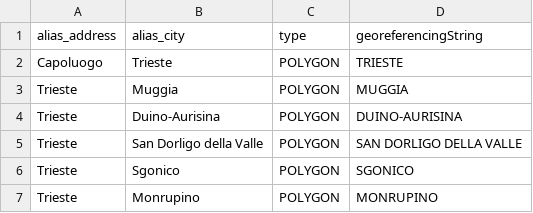
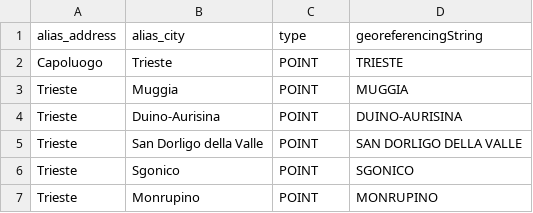
Before and after one commit to figuriamoci/Acqua, a CSV file: FriuliVeneziaGiulia/AceGasAmga/Definitions/LocationList.csv, drawn as a sheet.

```diff
--- a/FriuliVeneziaGiulia/AceGasAmga/Definitions/LocationList.csv
+++ b/FriuliVeneziaGiulia/AceGasAmga/Definitions/LocationList.csv
@@ -1,7 +1,7 @@
 alias_address,alias_city,type,georeferencingString
-Capoluogo,Trieste,POLYGON,TRIESTE
-Trieste,Muggia,POLYGON,MUGGIA
-Trieste,Duino-Aurisina,POLYGON,DUINO-AURISINA
-Trieste,San Dorligo della Valle,POLYGON,SAN DORLIGO DELLA VALLE
-Trieste,Sgonico,POLYGON,SGONICO
-Trieste,Monrupino,POLYGON,MONRUPINO
+Capoluogo,Trieste,POINT,TRIESTE
+Trieste,Muggia,POINT,MUGGIA
+Trieste,Duino-Aurisina,POINT,DUINO-AURISINA
+Trieste,San Dorligo della Valle,POINT,SAN DORLIGO DELLA VALLE
+Trieste,Sgonico,POINT,SGONICO
+Trieste,Monrupino,POINT,MONRUPINO
```
Also changed, not shown: FriuliVeneziaGiulia/CAFC/Definitions/ReviewedLocationList.csv, FriuliVeneziaGiulia/IRISAcque/Definitions/LocationList.csv, 13 other files.
